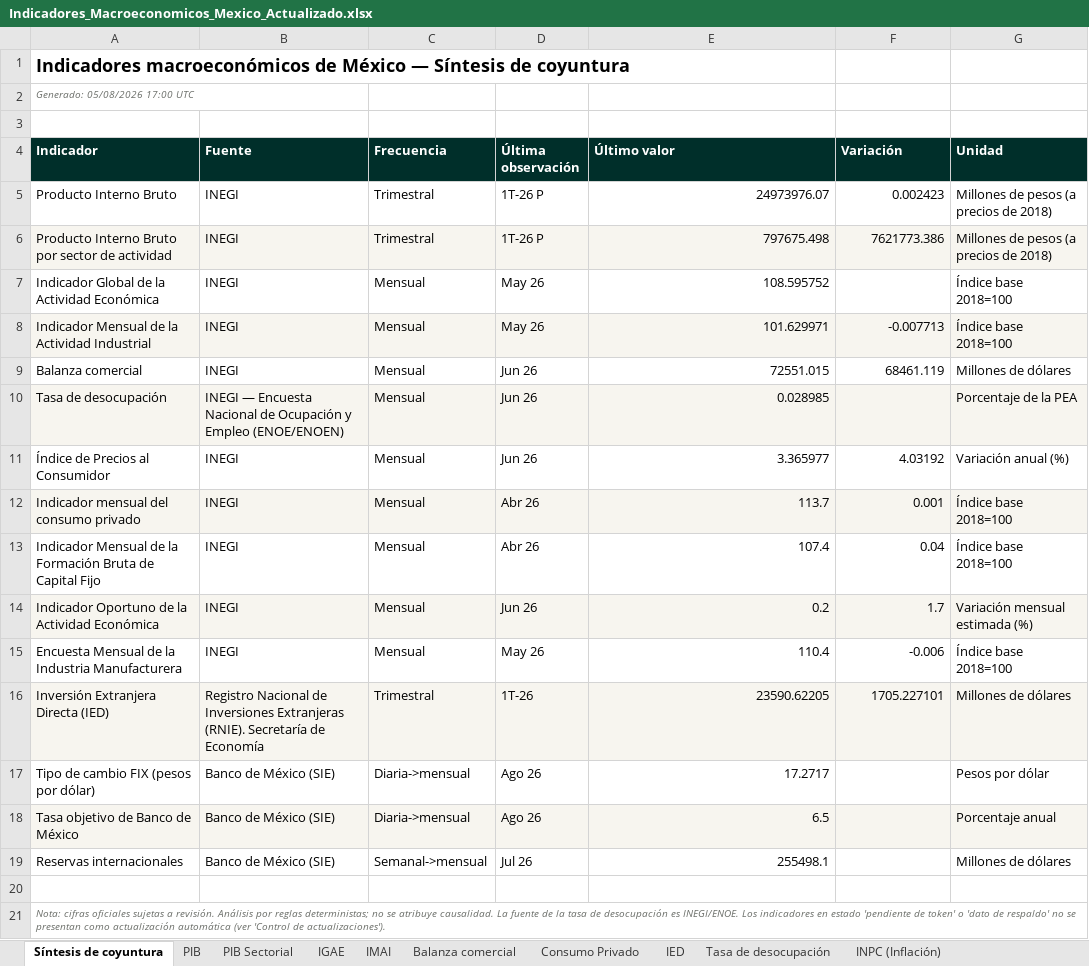
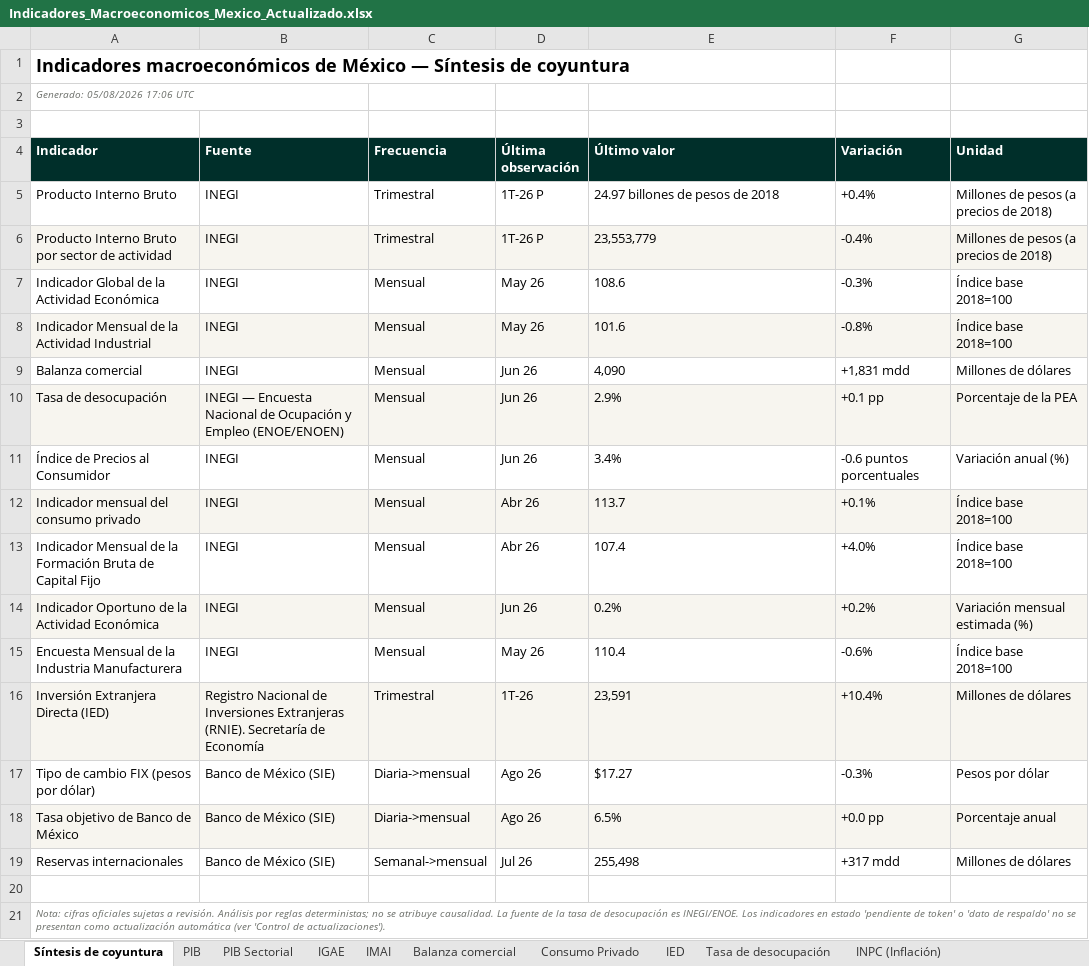
Before and after one commit to luisbuendiag/Indicadores_macroeconomicos_Mex, an Excel workbook: downloads/Indicadores_Macroeconomicos_Mexico_Actualizado.xlsx, sheet Síntesis de coyuntura, drawn as a sheet; values as stored, in another font and other column widths than the file's, no borders; the diff names each change by its address in the sheet, - before the commit and + after, or states it on an @@ line.

```diff
--- a/downloads/Indicadores_Macroeconomicos_Mexico_Actualizado.xlsx (sheet Síntesis de coyuntura)
+++ b/downloads/Indicadores_Macroeconomicos_Mexico_Actualizado.xlsx (sheet Síntesis de coyuntura)
-A2 (Indicador): Generado: 05/08/2026 17:00 UTC
+A2 (Indicador): Generado: 05/08/2026 17:06 UTC
-E5 (Último valor): 24973976.07
+E5 (Último valor): 24.97 billones de pesos de 2018
-F5 (Variación): 0.002423
+F5 (Variación): +0.4%
-E6 (Último valor): 797675.498
+E6 (Último valor): 23,553,779
-F6 (Variación): 7621773.386
+F6 (Variación): -0.4%
-E7 (Último valor): 108.595752
+E7 (Último valor): 108.6
-F7 (Variación): (empty)
+F7 (Variación): -0.3%
-E8 (Último valor): 101.629971
+E8 (Último valor): 101.6
-F8 (Variación): -0.007713
+F8 (Variación): -0.8%
-E9 (Último valor): 72551.015
+E9 (Último valor): 4,090
-F9 (Variación): 68461.119
+F9 (Variación): +1,831 mdd
-E10 (Último valor): 0.028985
+E10 (Último valor): 2.9%
-F10 (Variación): (empty)
+F10 (Variación): +0.1 pp
-E11 (Último valor): 3.365977
+E11 (Último valor): 3.4%
-F11 (Variación): 4.03192
+F11 (Variación): -0.6 puntos porcentuales
-E12:E13 alignment: right
+E12:E13 alignment: left
-F12 (Variación): 0.001
+F12 (Variación): +0.1%
-F13 (Variación): 0.04
+F13 (Variación): +4.0%
-E14 (Último valor): 0.2
+E14 (Último valor): 0.2%
-F14 (Variación): 1.7
+F14 (Variación): +0.2%
-E15 alignment: right
+E15 alignment: left
-F15 (Variación): -0.006
+F15 (Variación): -0.6%
-E16 (Último valor): 23590.62205
+E16 (Último valor): 23,591
-F16 (Variación): 1705.227101
+F16 (Variación): +10.4%
-E17 (Último valor): 17.2717
+E17 (Último valor): $17.27
-F17 (Variación): (empty)
+F17 (Variación): -0.3%
-E18 (Último valor): 6.5
+E18 (Último valor): 6.5%
-F18 (Variación): (empty)
+F18 (Variación): +0.0 pp
-E19 (Último valor): 255498.1
+E19 (Último valor): 255,498
-F19 (Variación): (empty)
+F19 (Variación): +317 mdd
```
Also changed, not shown: sheet Control de actualizaciones, 7 other files.
